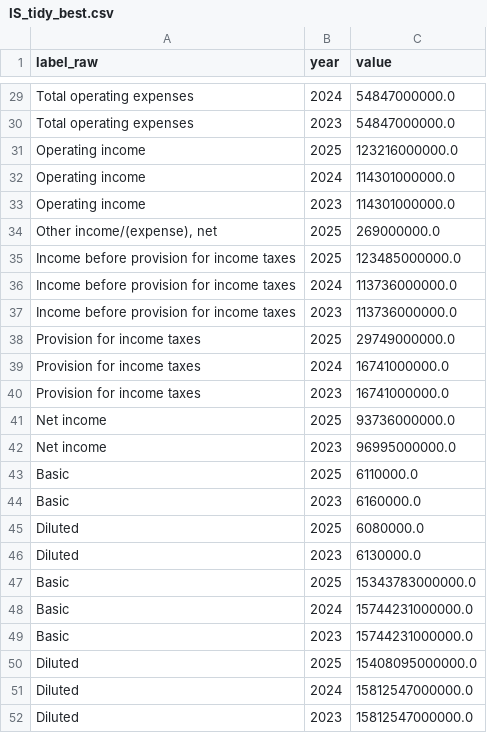
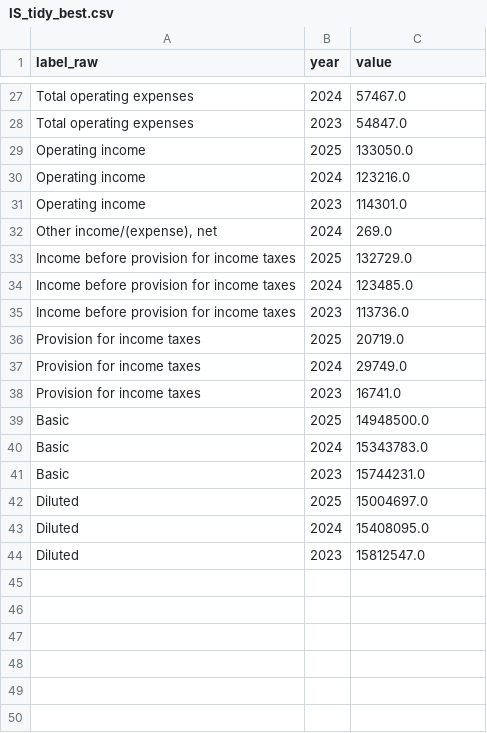
Before and after one commit to baptjl/final_project, a CSV file: automodel/data/interim/IS_tidy_best.csv, drawn as a sheet; only a part is shown, gaps mark what is left out; removed rows and columns are numbered as before the commit, all else as after; the diff covers the shown part only; the diff names each change by its address in the sheet, - before the commit and + after, or states it on an @@ line.

Commit message:
Fix year detection and keep values in millions

```diff
--- a/automodel/data/interim/IS_tidy_best.csv
+++ b/automodel/data/interim/IS_tidy_best.csv
-C27 (value): 54847000000.0
+C27 (value): 57467.0
-C28 (value): 54847000000.0
+C28 (value): 54847.0
-C29 (value): 123216000000.0
+C29 (value): 133050.0
-C30 (value): 114301000000.0
+C30 (value): 123216.0
-C31 (value): 114301000000.0
+C31 (value): 114301.0
-B32 (year): 2025
+B32 (year): 2024
-C32 (value): 269000000.0
+C32 (value): 269.0
-C33 (value): 123485000000.0
+C33 (value): 132729.0
-C34 (value): 113736000000.0
+C34 (value): 123485.0
-C35 (value): 113736000000.0
+C35 (value): 113736.0
-C36 (value): 29749000000.0
+C36 (value): 20719.0
-C37 (value): 16741000000.0
+C37 (value): 29749.0
-C38 (value): 16741000000.0
+C38 (value): 16741.0
-row 41: Net income | 2025 | 93736000000.0
-row 42: Net income | 2023 | 96995000000.0
-C39 (value): 6110000.0
+C39 (value): 14948500.0
-row 44: Basic | 2023 | 6160000.0
-row 45: Diluted | 2025 | 6080000.0
-row 46: Diluted | 2023 | 6130000.0
-row 47: Basic | 2025 | 15343783000000.0
-C40 (value): 15744231000000.0
+C40 (value): 15343783.0
-C41 (value): 15744231000000.0
+C41 (value): 15744231.0
-C42 (value): 15408095000000.0
+C42 (value): 15004697.0
-C43 (value): 15812547000000.0
+C43 (value): 15408095.0
-C44 (value): 15812547000000.0
+C44 (value): 15812547.0
```
Also changed, not shown: 2 removed rows and 25 edited cells elsewhere in this file, automodel/data/interim/IS_tidy_mapped_best_llm.csv, 1 other file.
